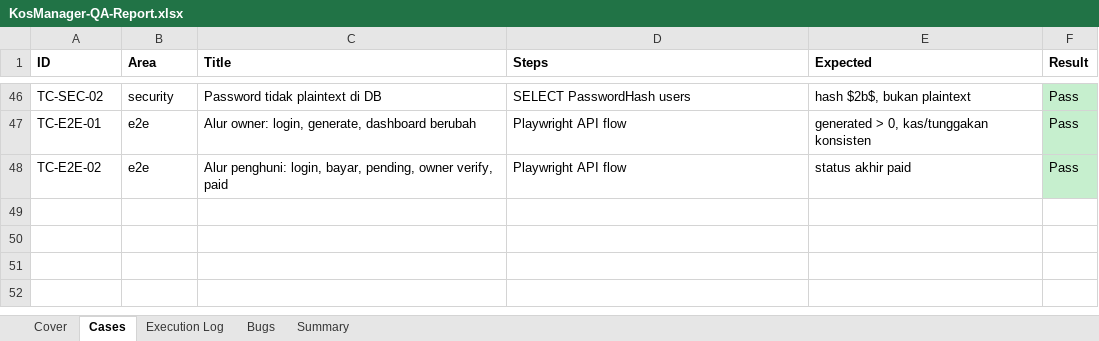
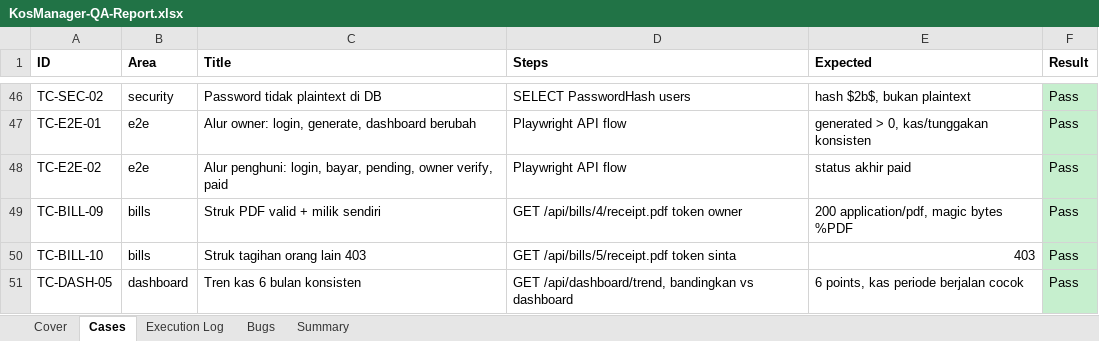
Before and after one commit to RakhaYandra/kosmanager-dotnet-qa, an Excel workbook: reports/KosManager-QA-Report.xlsx, sheet Cases, drawn as a sheet; only a part is shown, gaps mark what is left out; values as stored, in another font and other column widths than the file's, no borders; the diff names each change by its address in the sheet, - before the commit and + after, or states it on an @@ line.

Commit message:
feat: TC-BILL-09/10 + TC-DASH-05 (50 cases, Newman 25/25)

```diff
--- a/reports/KosManager-QA-Report.xlsx (sheet Cases)
+++ b/reports/KosManager-QA-Report.xlsx (sheet Cases)
+row 49: TC-BILL-09 | bills | Struk PDF valid + milik sendiri | GET /api/bills/4/receipt.pdf token owner | 200 application/pdf, magic bytes %PDF | Pass
+row 50: TC-BILL-10 | bills | Struk tagihan orang lain 403 | GET /api/bills/5/receipt.pdf token sinta | 403 | Pass
+row 51: TC-DASH-05 | dashboard | Tren kas 6 bulan konsisten | GET /api/dashboard/trend, bandingkan vs dashboard | 6 points, kas periode berjalan cocok | Pass
```
Also changed, not shown: sheet Summary, sheet Execution Log, sheet Cover, 4 other files.
